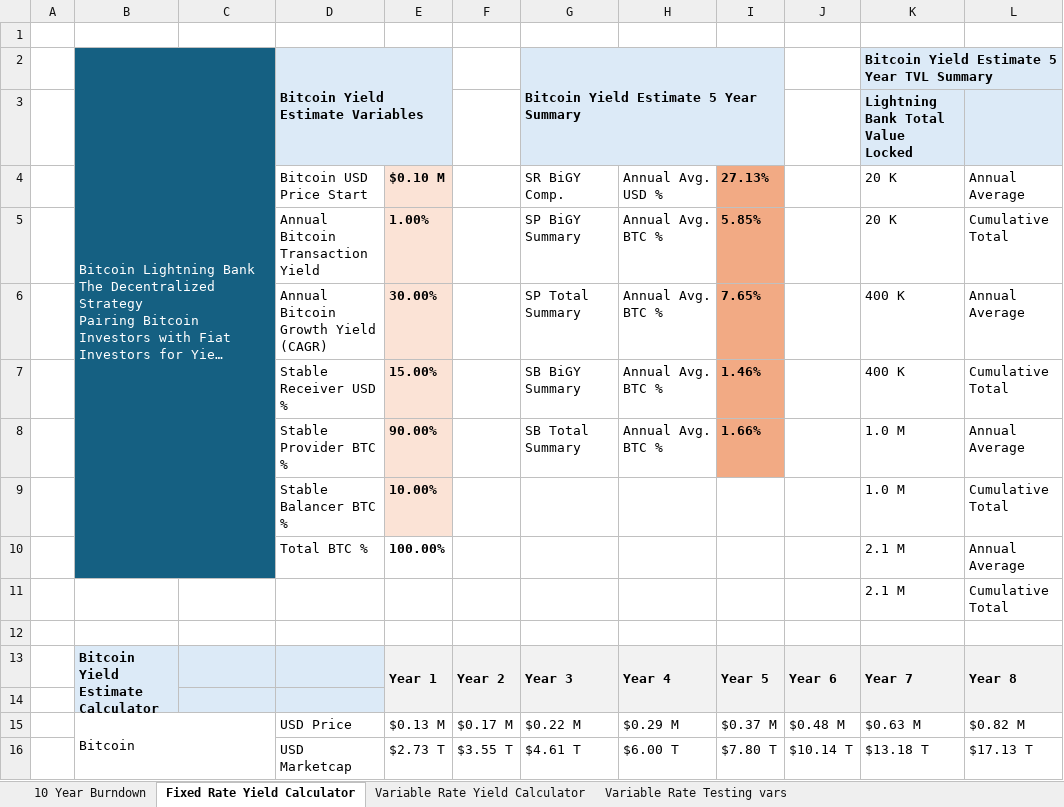
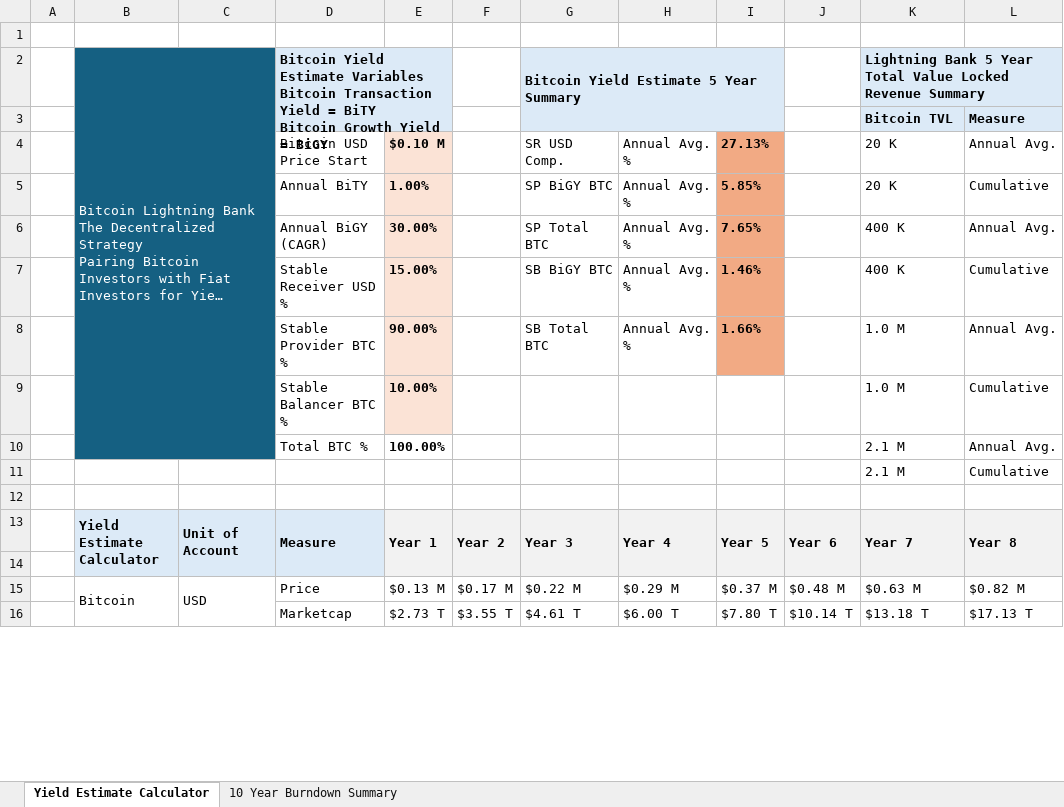
Before and after one commit to Kyle-Hutchinson/Lightning-Bank-Case-Study, an Excel workbook: Bitcoin_Lightning_Bank_Yield_Estimate_Calculator.xlsx, sheet Yield Estimate Calculator, drawn as a sheet; only a part is shown; long unchanged cells end in …; values as stored, in another font and other column widths than the file's, no borders; conditional formats not drawn; ↵ is a line break in a cell; the diff covers the shown part only; the diff names each change by its address in the sheet, - before the commit and + after, or states it on an @@ line.

```diff
--- a/Bitcoin_Lightning_Bank_Yield_Estimate_Calculator.xlsx (sheet Yield Estimate Calculator)
+++ b/Bitcoin_Lightning_Bank_Yield_Estimate_Calculator.xlsx (sheet Yield Estimate Calculator)
-sheet tab: 10 Year Burndown
+sheet tab: 10 Year Burndown Summary
-sheet tab: Fixed Rate Yield Calculator
+sheet tab: Yield Estimate Calculator
-sheet tab: Variable Rate Yield Calculator
-sheet tab: Variable Rate Testing vars
@@ sheet tab order changed: Yield Estimate Calculator | 10 Year Burndown Summary @@
-D2: …Estimate Variables
+D2: …Estimate Variables ↵ Bitcoin Transaction Yield = BiTY ↵ Bitcoin Growth Yield = BiGY
-K2: Bitcoin Yield Estimate 5 Year TVL Summary
+K2: Lightning Bank 5 Year Total Value Locked Revenue Summary
-K3: Lightning Bank Total Value Locked
+K3: Bitcoin TVL
-L3: (empty)
+L3: Measure
-G4: SR BiGY Comp.
+G4: SR USD Comp.
-H4: Annual Avg. USD %
+H4: Annual Avg. %
-L4: Annual Average
+L4: Annual Avg.
-D5: Annual Bitcoin Transaction Yield
+D5: Annual BiTY
-G5: SP BiGY Summary
+G5: SP BiGY BTC
-H5:H8: Annual Avg. BTC %
+H5:H8: Annual Avg. %
-L5: Cumulative Total
+L5: Cumulative
-D6: Annual Bitcoin Growth Yield (CAGR)
+D6: Annual BiGY (CAGR)
-G6: SP Total Summary
+G6: SP Total BTC
-L6: Annual Average
+L6: Annual Avg.
-G7: SB BiGY Summary
+G7: SB BiGY BTC
-L7: Cumulative Total
+L7: Cumulative
-G8: SB Total Summary
+G8: SB Total BTC
-L8: Annual Average
+L8: Annual Avg.
-L9: Cumulative Total
+L9: Cumulative
-L10: Annual Average
+L10: Annual Avg.
-L11: Cumulative Total
+L11: Cumulative
-B13: Bitcoin Yield Estimate Calculator
+B13: Yield Estimate Calculator
-C13: (empty)
+C13: Unit of Account
+C13:C14 merged
-D13: (empty)
+D13: Measure
+D13:D14 merged
-B15:C16 merged
+B15:B16 merged
-C15: (empty)
+C15: USD
+C15:C16 merged
-D15: USD Price
+D15: Price
-D16: USD Marketcap
+D16: Marketcap
```
Also changed, not shown: 165 edited cells and merged cells elsewhere in this sheet, sheet 10 Year Burndown Summary, formulas that keep their value.
